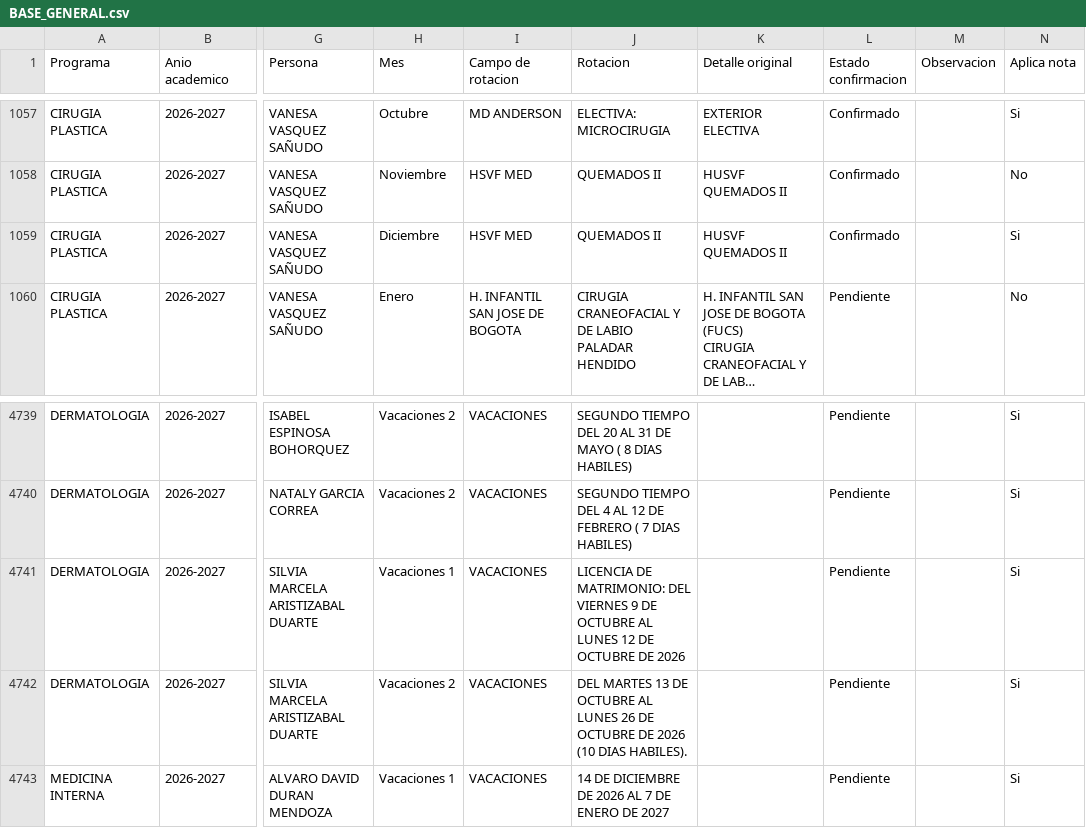
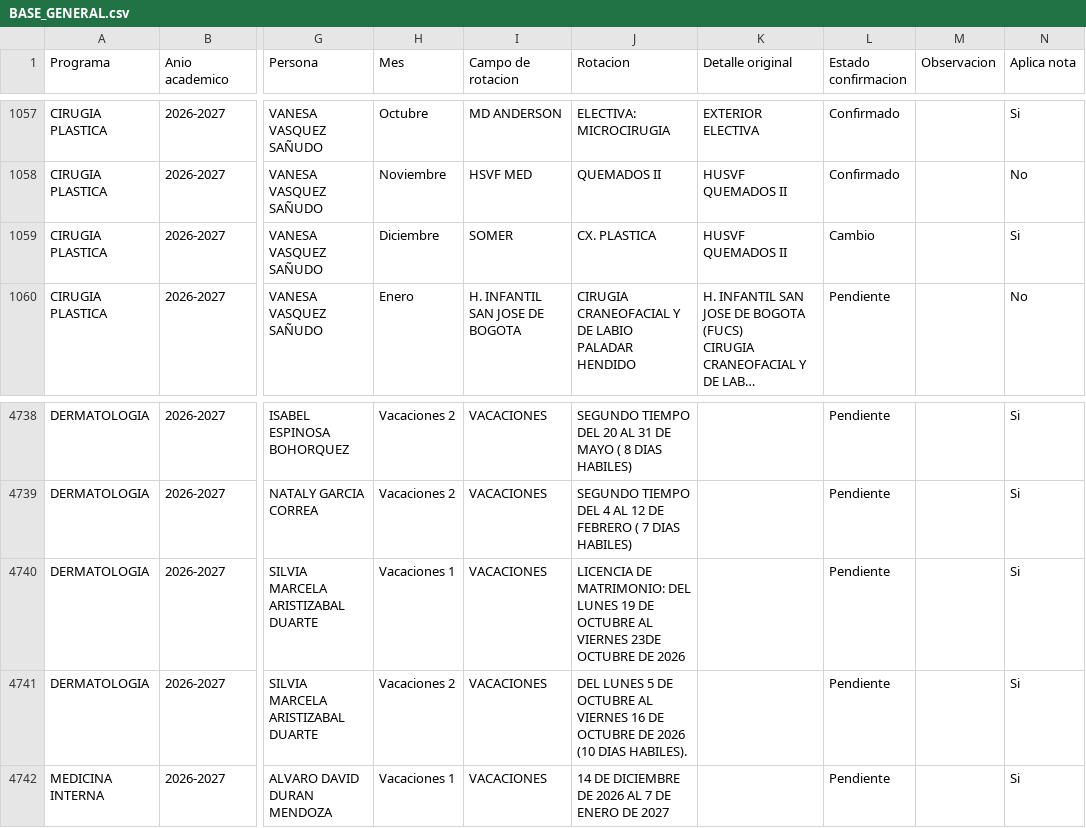
Before and after one commit to posgradosces/posgrados-ces, a CSV file: datos/BASE_GENERAL.csv, drawn as a sheet; only a part is shown, gaps mark what is left out; long unchanged cells end in …; addresses are those after the commit; the diff covers the shown part only; the diff names each change by its address in the sheet, - before the commit and + after, or states it on an @@ line.

```diff
--- a/datos/BASE_GENERAL.csv
+++ b/datos/BASE_GENERAL.csv
-I1059 (Campo de rotacion): HSVF MED
+I1059 (Campo de rotacion): SOMER
-J1059 (Rotacion): QUEMADOS II
+J1059 (Rotacion): CX. PLASTICA
-L1059 (Estado confirmacion): Confirmado
+L1059 (Estado confirmacion): Cambio
-J4740 (Rotacion): …MATRIMONIO: DEL VIERNES 9 DE OCTUBRE AL LUNES 12 DE OCTUBRE DE…
+J4740 (Rotacion): …MATRIMONIO: DEL LUNES 19 DE OCTUBRE AL VIERNES 23DE OCTUBRE DE…
-J4741 (Rotacion): DEL MARTES 13 DE OCTUBRE AL LUNES 26 DE OCTUBRE…
+J4741 (Rotacion): DEL LUNES 5 DE OCTUBRE AL VIERNES 16 DE OCTUBRE…
```
Also changed, not shown: 1 added row, 1 removed row and 23 edited cells elsewhere in this file.
